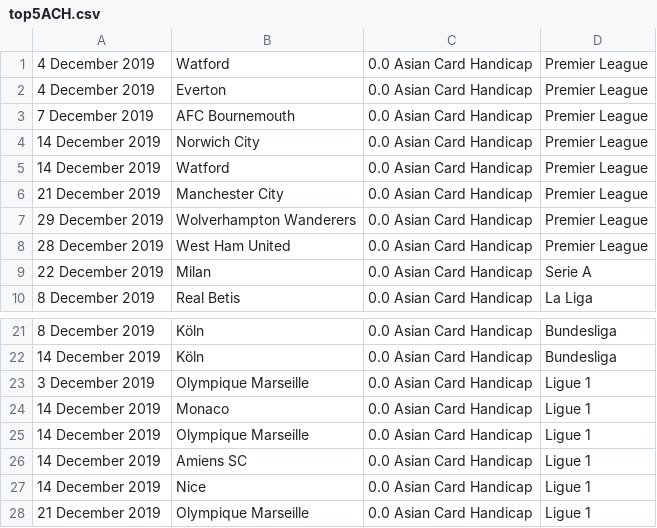
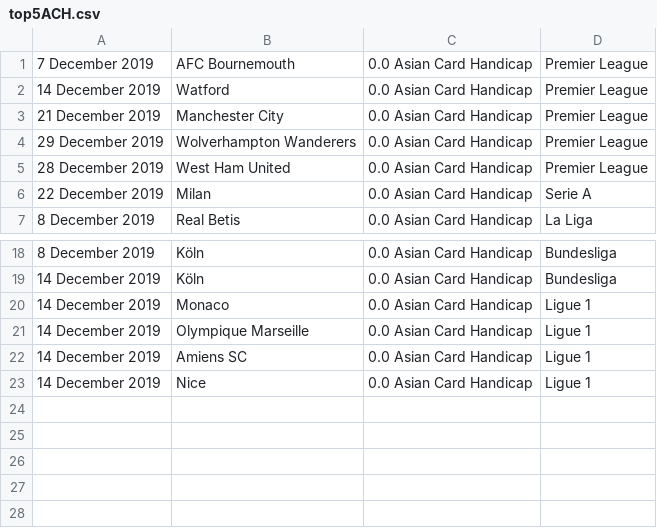
Before and after one commit to arjybarji/FootballScraping, a CSV file: top5ACH.csv, drawn as a sheet; only a part is shown, gaps mark what is left out; the diff names each change by its address in the sheet, - before the commit and + after, or states it on an @@ line.

```diff
--- a/top5ACH.csv
+++ b/top5ACH.csv
-row 1: 4 December 2019 | Watford | 0.0 Asian Card Handicap | Premier League
-row 2: 4 December 2019 | Everton | 0.0 Asian Card Handicap | Premier League
-row 4: 14 December 2019 | Norwich City | 0.0 Asian Card Handicap | Premier League
-row 23: 3 December 2019 | Olympique Marseille | 0.0 Asian Card Handicap | Ligue 1
-row 28: 21 December 2019 | Olympique Marseille | 0.0 Asian Card Handicap | Ligue 1
```
Also changed, not shown: bets.csv, 16 other files.
